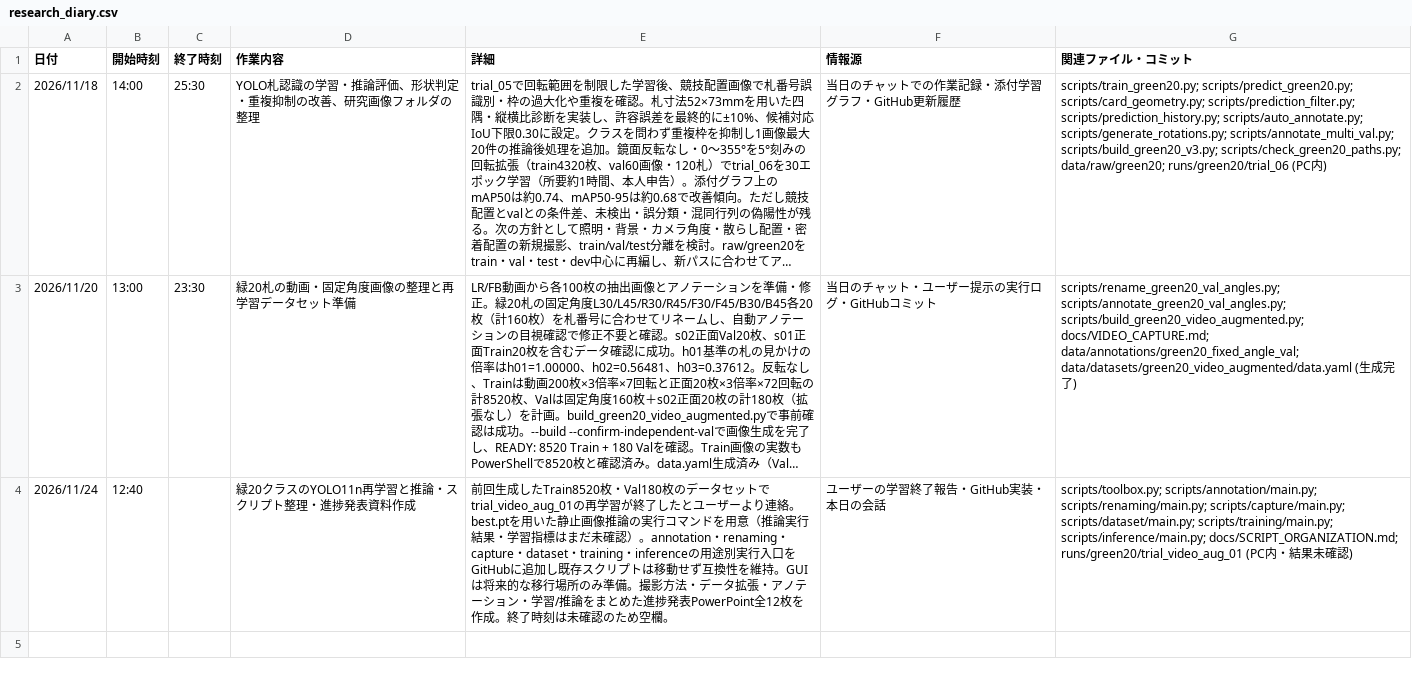
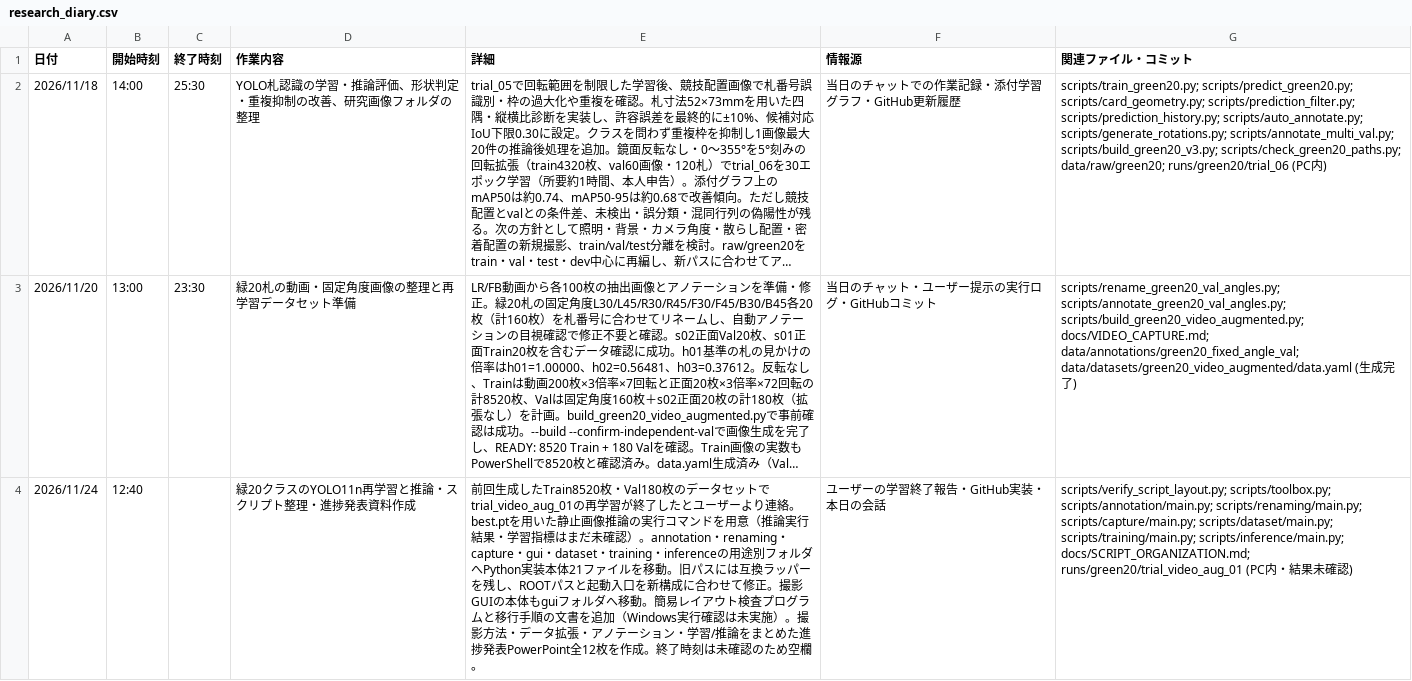
Before and after one commit to JM43-ym/karuta_yolo, a CSV file: research_diary.csv, drawn as a sheet; long unchanged cells end in …; the diff names each change by its address in the sheet, - before the commit and + after, or states it on an @@ line.

Commit message:
Update Nov 24 research diary: real 21-script migration with compatibility and path changes

```diff
--- a/research_diary.csv
+++ b/research_diary.csv
-E4 (詳細): …renaming・capture・dataset・training・inferenceの用途別実行入口をGitHubに追加し既存スクリプトは移動せず互換性を維持。GUIは将来的な移行場所のみ準備。撮影方…
+E4 (詳細): …renaming・capture・gui・dataset・training・inferenceの用途別フォルダへPython実装本体21ファイルを移動。旧パスには互換ラッパーを残し、ROOTパスと起動入口を新構成に合わせて修正。撮影GUIの本体もguiフォルダへ移動。簡易レイアウト検査プログラムと移行手順の文書を追加（Windows実行確認は未実施）。撮影方…
-G4 (関連ファイル・コミット): scripts/toolbox.py; scripts/annotation/main.py;…
+G4 (関連ファイル・コミット): scripts/verify_script_layout.py; scripts/toolbox.py; scripts/annotation/main.py;…
```
